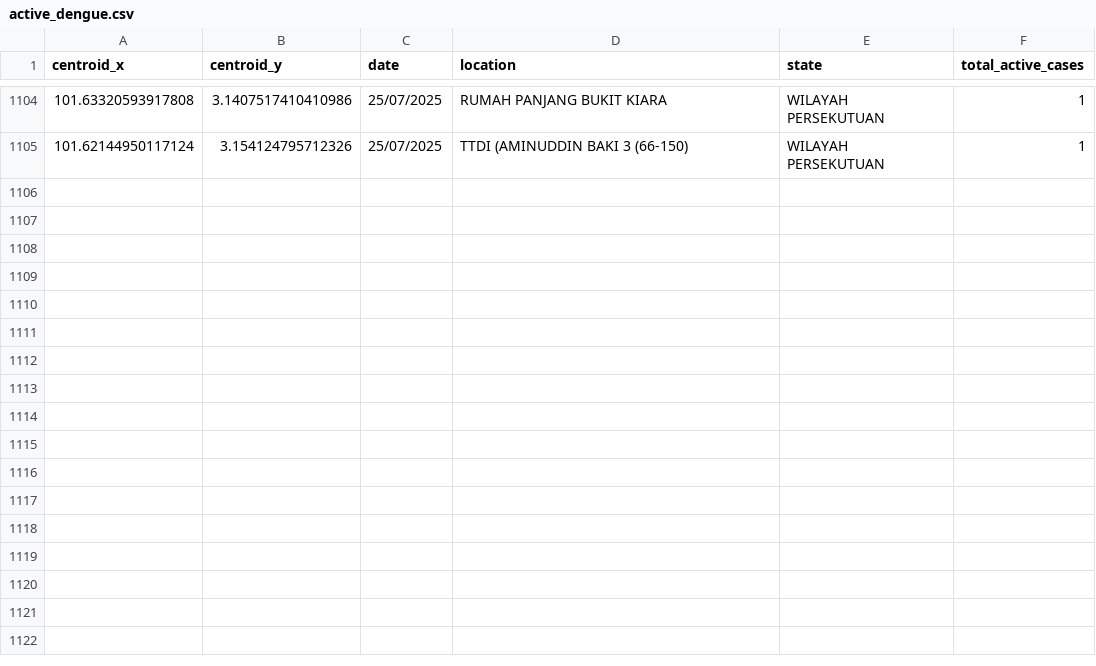
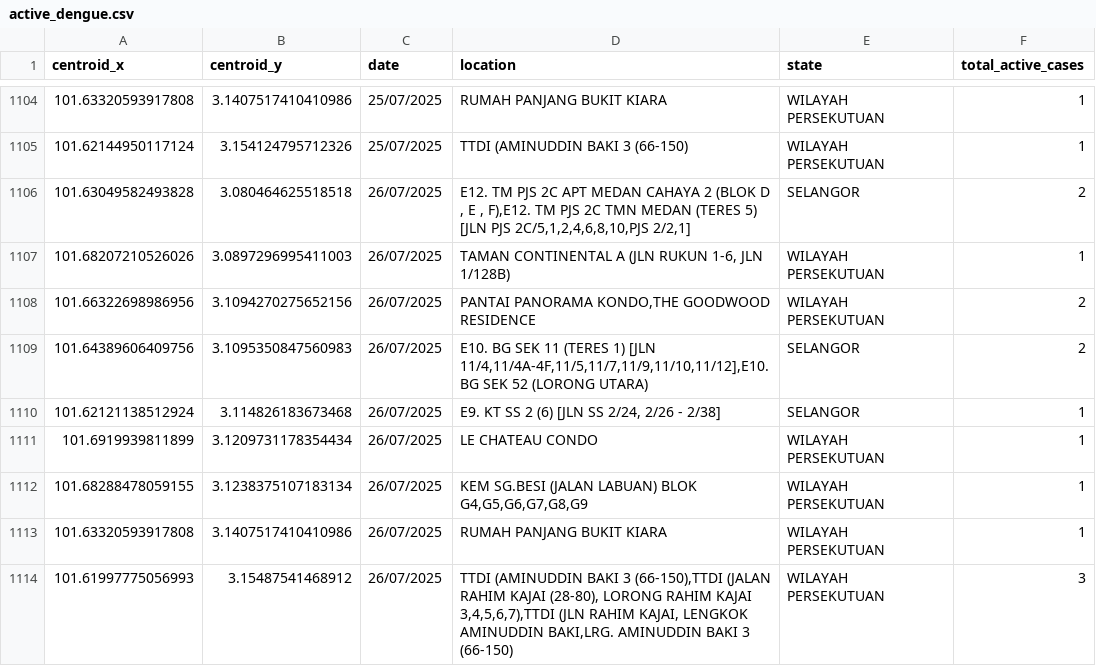
Before and after one commit to adamarbain/DailyScrapDengueData, a CSV file: active_dengue.csv, drawn as a sheet; only a part is shown, gaps mark what is left out.

```diff
--- a/active_dengue.csv
+++ b/active_dengue.csv
@@ -1105 +1105,10 @@ centroid_x,centroid_y,date,location,state,total_active_cases
 101.62144950117124,3.154124795712326,25/07/2025,TTDI (AMINUDDIN BAKI 3 (66-150),WILAYAH PERSEKUTUAN,1
+101.63049582493828,3.080464625518518,26/07/2025,"E12. TM PJS 2C APT MEDAN CAHAYA 2 (BLOK D , E , F),E12. TM PJS 2C TMN MEDAN (TERES 5) [JLN PJS 2C/5,1,2,4,6,8,10,PJS 2/2,1]",SELANGOR,2
+101.68207210526026,3.0897296995411003,26/07/2025,"TAMAN CONTINENTAL A (JLN RUKUN 1-6, JLN 1/128B)",WILAYAH PERSEKUTUAN,1
+101.66322698986956,3.1094270275652156,26/07/2025,"PANTAI PANORAMA KONDO,THE GOODWOOD RESIDENCE",WILAYAH PERSEKUTUAN,2
+101.64389606409756,3.1095350847560983,26/07/2025,"E10. BG SEK 11 (TERES 1) [JLN 11/4,11/4A-4F,11/5,11/7,11/9,11/10,11/12],E10. BG SEK 52 (LORONG UTARA)",SELANGOR,2
+101.62121138512924,3.114826183673468,26/07/2025,"E9. KT SS 2 (6) [JLN SS 2/24, 2/26 - 2/38]",SELANGOR,1
+101.6919939811899,3.1209731178354434,26/07/2025,LE CHATEAU CONDO,WILAYAH PERSEKUTUAN,1
+101.68288478059155,3.1238375107183134,26/07/2025,"KEM SG.BESI (JALAN LABUAN) BLOK G4,G5,G6,G7,G8,G9",WILAYAH PERSEKUTUAN,1
+101.63320593917808,3.1407517410410986,26/07/2025,RUMAH PANJANG BUKIT KIARA,WILAYAH PERSEKUTUAN,1
+101.61997775056993,3.15487541468912,26/07/2025,"TTDI (AMINUDDIN BAKI 3 (66-150),TTDI (JALAN RAHIM KAJAI (28-80), LORONG RAHIM KAJAI 3,4,5,6,7),TTDI (JLN RAHIM KAJAI, LENGKOK AMINUDDIN BAKI,LRG. AMINUDDIN BAKI 3 (66-150)",WILAYAH PERSEKUTUAN,3
```
Also changed, not shown: dengue_hotspot.csv.
